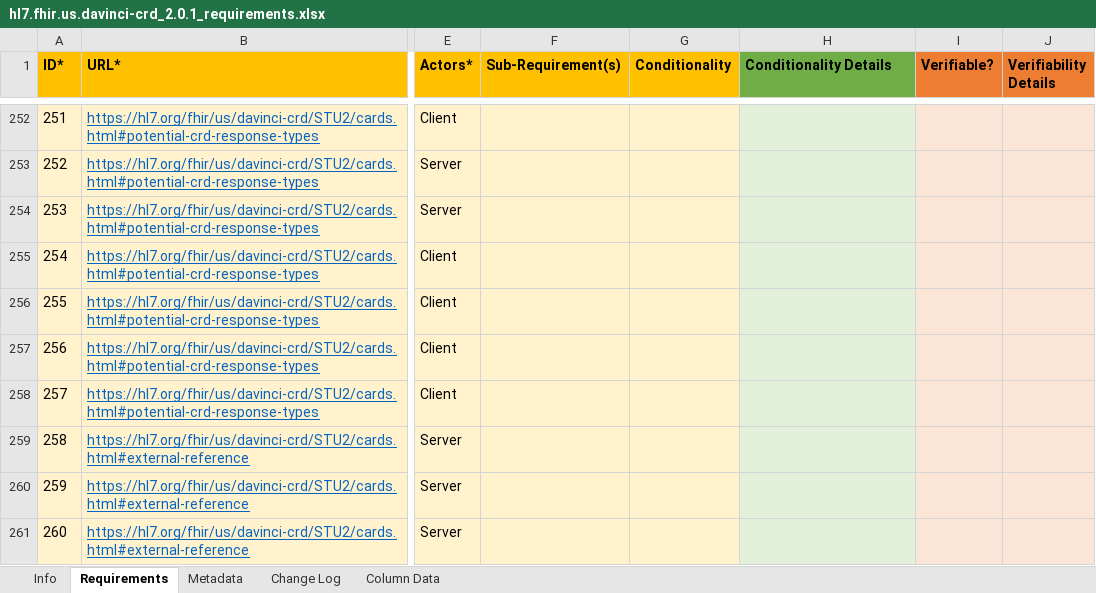
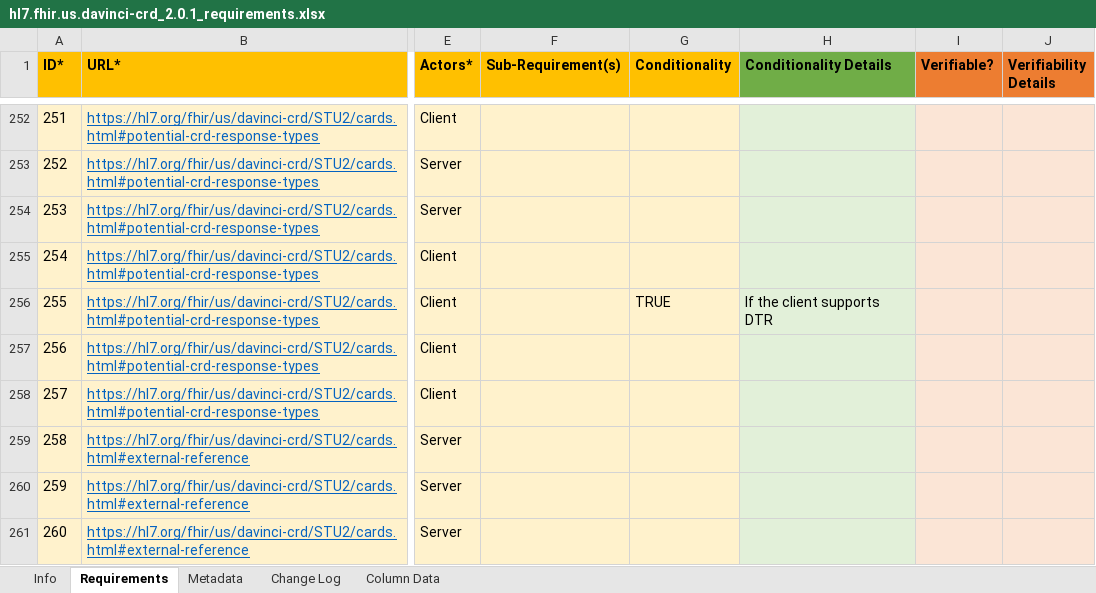
Before and after one commit to inferno-framework/davinci-crd-test-kit, an Excel workbook: lib/davinci_crd_test_kit/requirements/hl7.fhir.us.davinci-crd_2.0.1_requirements.xlsx, sheet Requirements, drawn as a sheet; only a part is shown, gaps mark what is left out; values as stored, in another font and other column widths than the file's, no borders; the diff names each change by its address in the sheet, - before the commit and + after, or states it on an @@ line.

```diff
--- a/lib/davinci_crd_test_kit/requirements/hl7.fhir.us.davinci-crd_2.0.1_requirements.xlsx (sheet Requirements)
+++ b/lib/davinci_crd_test_kit/requirements/hl7.fhir.us.davinci-crd_2.0.1_requirements.xlsx (sheet Requirements)
-G256 (Conditionality): (empty)
+G256 (Conditionality): TRUE
-H256 (Conditionality Details): (empty)
+H256 (Conditionality Details): If the client supports DTR
```
Also changed, not shown: lib/davinci_crd_test_kit/requirements/cds-hooks_2.0_requirements.xlsx, 4 other files.
